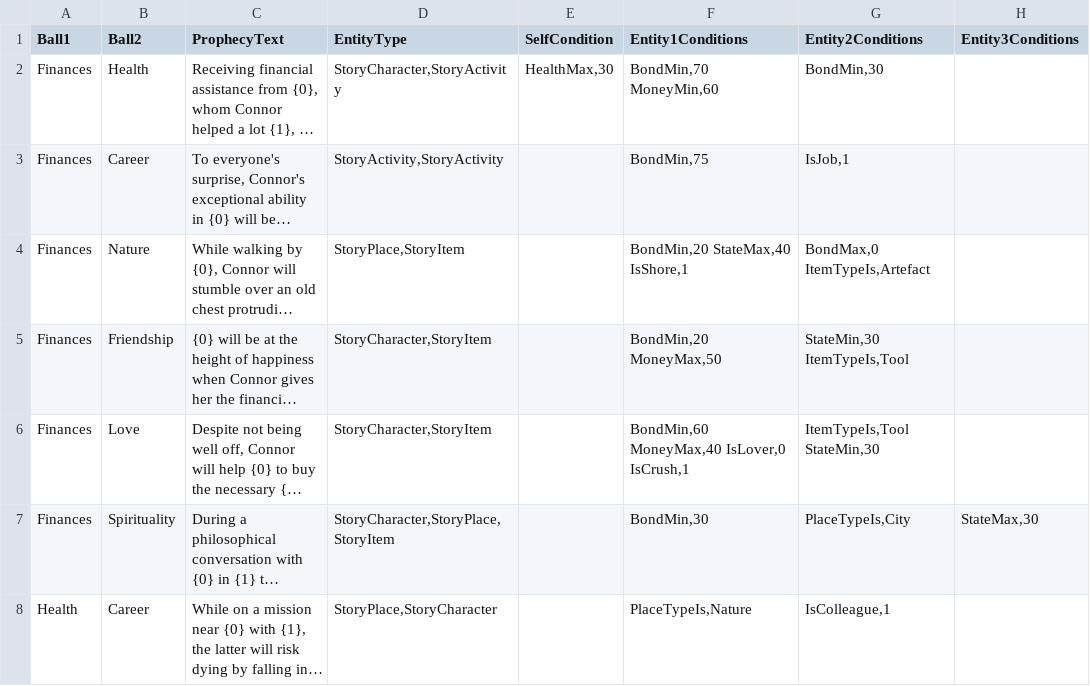
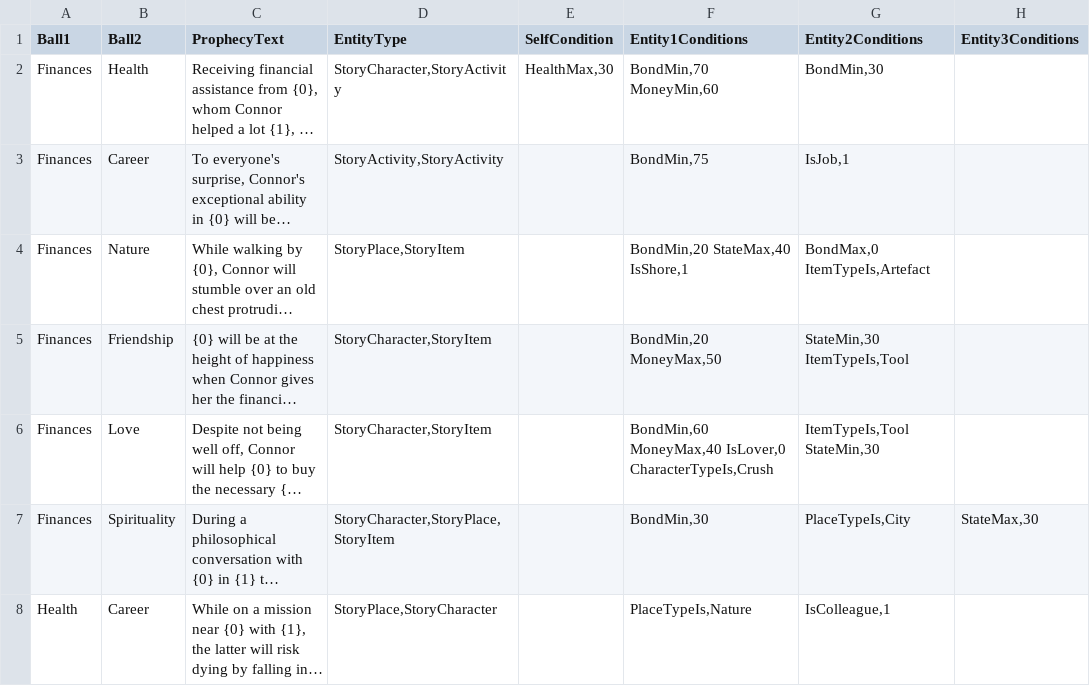
Before and after one commit to SimonAutard/SurLeBillard, a CSV file: Assets/Scripts/RawData/NSData(PositiveProphecyRawData).csv, drawn as a sheet; only a part is shown; long unchanged cells end in …; the diff names each change by its address in the sheet, - before the commit and + after, or states it on an @@ line.

Commit message:
correction crush is not sister

```diff
--- a/Assets/Scripts/RawData/NSData(PositiveProphecyRawData).csv
+++ b/Assets/Scripts/RawData/NSData(PositiveProphecyRawData).csv
-F6 (Entity1Conditions): …MoneyMax,40 IsLover,0 IsCrush,1
+F6 (Entity1Conditions): …MoneyMax,40 IsLover,0 CharacterTypeIs,Crush
```
